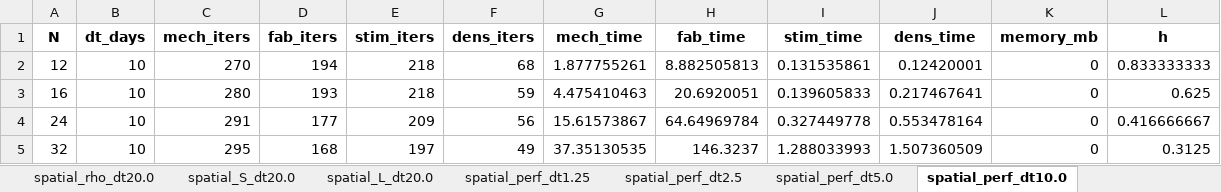
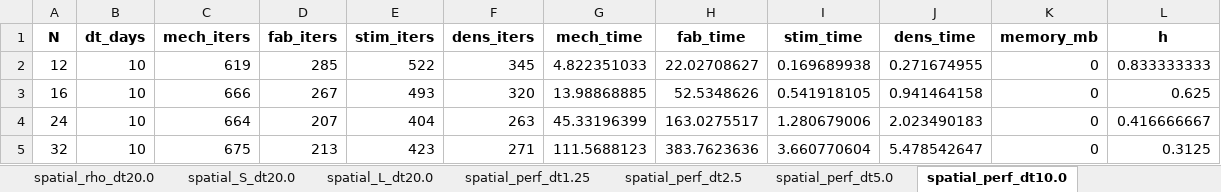
Before and after one commit to petr-henys/Smoothly-Coupled-Remodeling-with-Nonlocal-Stimulus-and-Fabric-Guided-Anisotropy, an Excel workbook: analysis/convergence_analysis/convergence_data.xlsx, sheet spatial_perf_dt10.0, drawn as a sheet; values as stored, in another font and other column widths than the file's, no borders; the diff names each change by its address in the sheet, - before the commit and + after, or states it on an @@ line.

```diff
--- a/analysis/convergence_analysis/convergence_data.xlsx (sheet spatial_perf_dt10.0)
+++ b/analysis/convergence_analysis/convergence_data.xlsx (sheet spatial_perf_dt10.0)
-C2 (mech_iters): 270
+C2 (mech_iters): 619
-D2 (fab_iters): 194
+D2 (fab_iters): 285
-E2 (stim_iters): 218
+E2 (stim_iters): 522
-F2 (dens_iters): 68
+F2 (dens_iters): 345
-G2 (mech_time): 1.877755261
+G2 (mech_time): 4.822351033
-H2 (fab_time): 8.882505813
+H2 (fab_time): 22.02708627
-I2 (stim_time): 0.131535861
+I2 (stim_time): 0.169689938
-J2 (dens_time): 0.12420001
+J2 (dens_time): 0.271674955
-C3 (mech_iters): 280
+C3 (mech_iters): 666
-D3 (fab_iters): 193
+D3 (fab_iters): 267
-E3 (stim_iters): 218
+E3 (stim_iters): 493
-F3 (dens_iters): 59
+F3 (dens_iters): 320
-G3 (mech_time): 4.475410463
+G3 (mech_time): 13.98868885
-H3 (fab_time): 20.6920051
+H3 (fab_time): 52.5348626
-I3 (stim_time): 0.139605833
+I3 (stim_time): 0.541918105
-J3 (dens_time): 0.217467641
+J3 (dens_time): 0.941464158
-C4 (mech_iters): 291
+C4 (mech_iters): 664
-D4 (fab_iters): 177
+D4 (fab_iters): 207
-E4 (stim_iters): 209
+E4 (stim_iters): 404
-F4 (dens_iters): 56
+F4 (dens_iters): 263
-G4 (mech_time): 15.61573867
+G4 (mech_time): 45.33196399
-H4 (fab_time): 64.64969784
+H4 (fab_time): 163.0275517
-I4 (stim_time): 0.327449778
+I4 (stim_time): 1.280679006
-J4 (dens_time): 0.553478164
+J4 (dens_time): 2.023490183
-C5 (mech_iters): 295
+C5 (mech_iters): 675
-D5 (fab_iters): 168
+D5 (fab_iters): 213
-E5 (stim_iters): 197
+E5 (stim_iters): 423
-F5 (dens_iters): 49
+F5 (dens_iters): 271
-G5 (mech_time): 37.35130535
+G5 (mech_time): 111.5688123
-H5 (fab_time): 146.3237
+H5 (fab_time): 383.7623636
-I5 (stim_time): 1.288033993
+I5 (stim_time): 3.660770604
-J5 (dens_time): 1.507360509
+J5 (dens_time): 5.478542647
```
Also changed, not shown: sheet temporal_perf_N32, sheet temporal_perf_N24, sheet temporal_perf_N16, sheet temporal_perf_N12, sheet spatial_perf_dt5.0, sheet spatial_perf_dt20.0, 38 more sheets, 18 other files.
